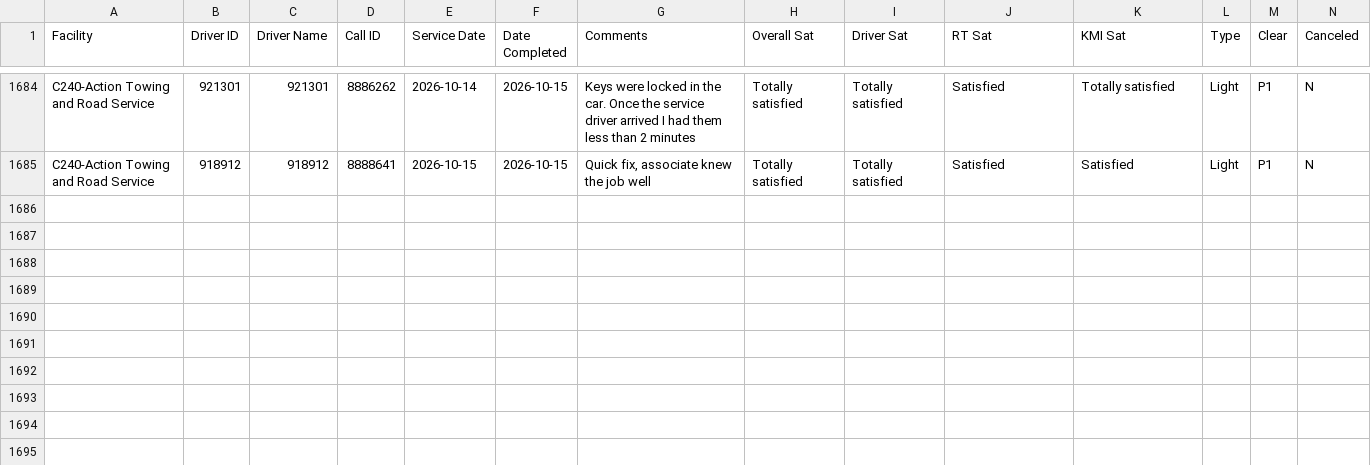
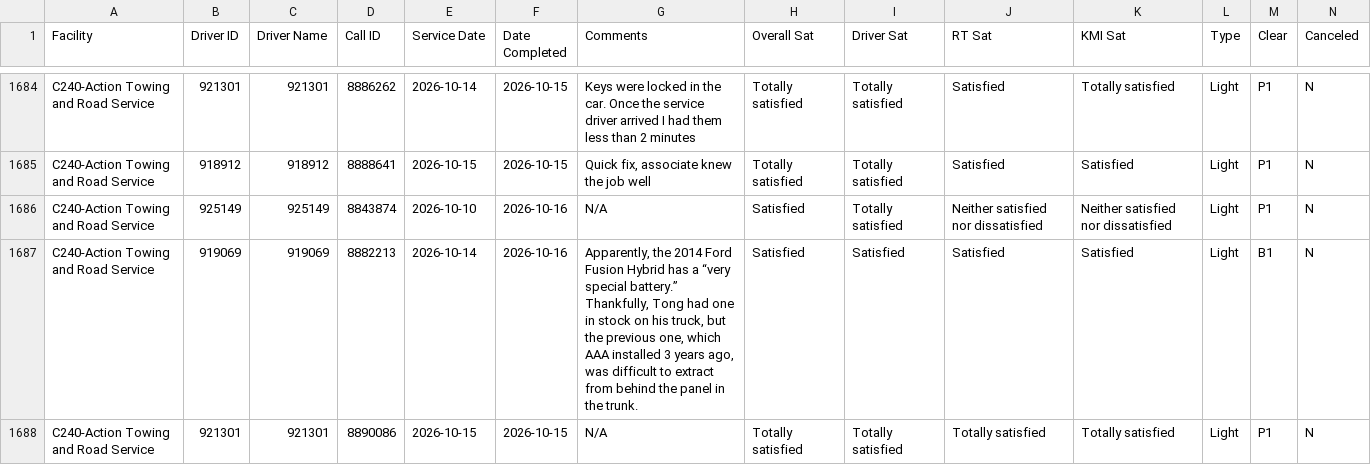
Before and after one commit to sbanks79/firstlineforryder, a CSV file: c240-aaa-data.csv, drawn as a sheet; only a part is shown, gaps mark what is left out; rows hold the shown columns only; the diff names each change by its address in the sheet, - before the commit and + after, or states it on an @@ line.

```diff
--- a/c240-aaa-data.csv
+++ b/c240-aaa-data.csv
+row 1686: C240-Action Towing and Road Service | 925149 | 925149 | 8843874 | 2026-10-10 | 2026-10-16 | N/A | Satisfied | Totally satisfied | Neither satisfied nor dissatisfied | Neither satisfied nor dissatisfied | Light | P1 | N
+row 1687: C240-Action Towing and Road Service | 919069 | 919069 | 8882213 | 2026-10-14 | 2026-10-16 | Apparently, the 2014 Ford Fusion Hybrid has a “very special battery.” Thankfully, Tong had one in stock on his truck, but the previous one, which AAA installed 3 years ago, was difficult to extract from behind the panel in the trunk. | Satisfied | Satisfied | Satisfied | Satisfied | Light | B1 | N
+row 1688: C240-Action Towing and Road Service | 921301 | 921301 | 8890086 | 2026-10-15 | 2026-10-15 | N/A | Totally satisfied | Totally satisfied | Totally satisfied | Totally satisfied | Light | P1 | N
```
Also changed, not shown: c510-aaa-data.csv, c542-aaa-data.csv.
